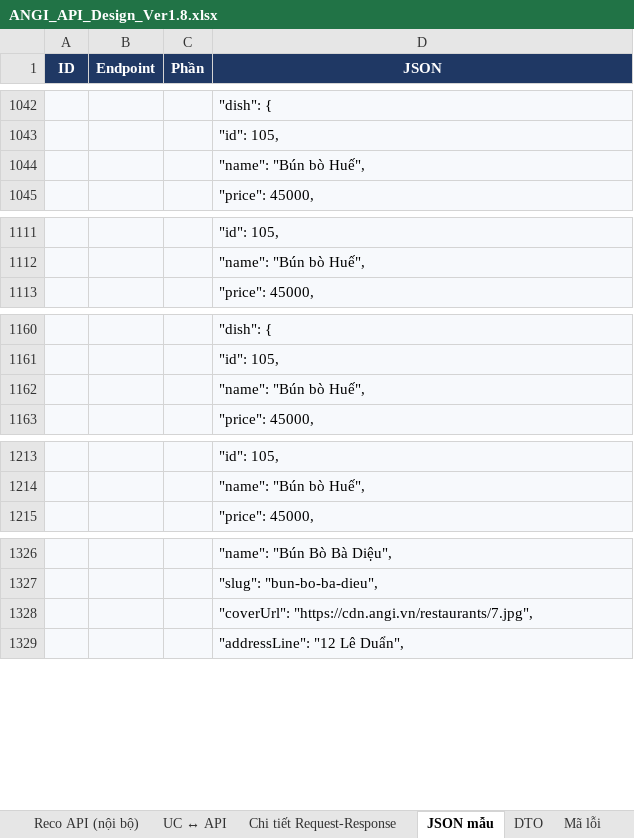
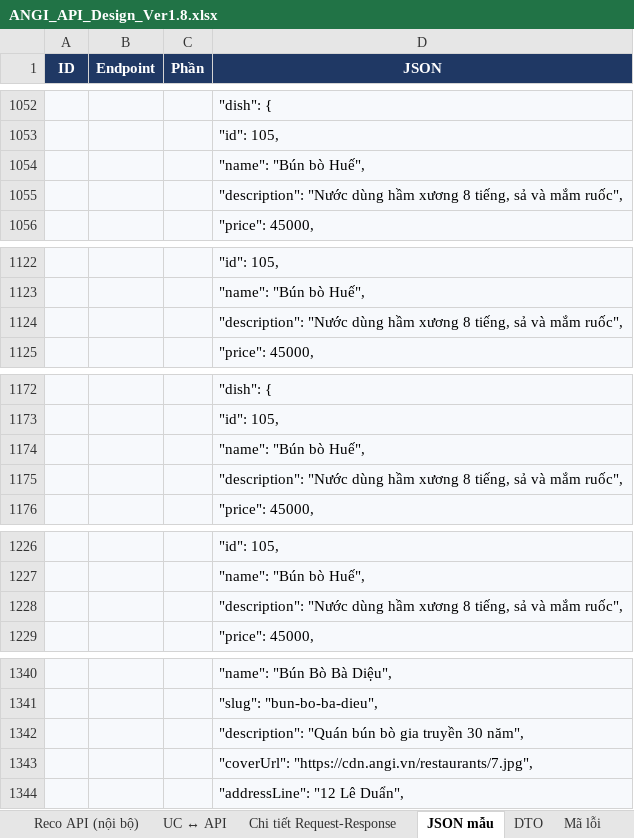
Before and after one commit to predtn/angi-backend, an Excel workbook: docs/ANGI_API_Design_Ver1.8.xlsx, sheet JSON mẫu, drawn as a sheet; only a part is shown, gaps mark what is left out; values as stored, in another font and other column widths than the file's, no borders; the diff covers the shown part only; the diff names each change by its address in the sheet, - before the commit and + after, or states it on an @@ line.

```diff
--- a/docs/ANGI_API_Design_Ver1.8.xlsx (sheet JSON mẫu)
+++ b/docs/ANGI_API_Design_Ver1.8.xlsx (sheet JSON mẫu)
+row 1055:  |  |  | "description": "Nước dùng hầm xương 8 tiếng, sả và mắm ruốc",
+row 1124:  |  |  | "description": "Nước dùng hầm xương 8 tiếng, sả và mắm ruốc",
+row 1175:  |  |  | "description": "Nước dùng hầm xương 8 tiếng, sả và mắm ruốc",
+row 1228:  |  |  | "description": "Nước dùng hầm xương 8 tiếng, sả và mắm ruốc",
+row 1342:  |  |  | "description": "Quán bún bò gia truyền 30 năm",
```
Also changed, not shown: 17 added rows elsewhere in this sheet, sheet DTO, sheet Tổng quan, 7 other files.
